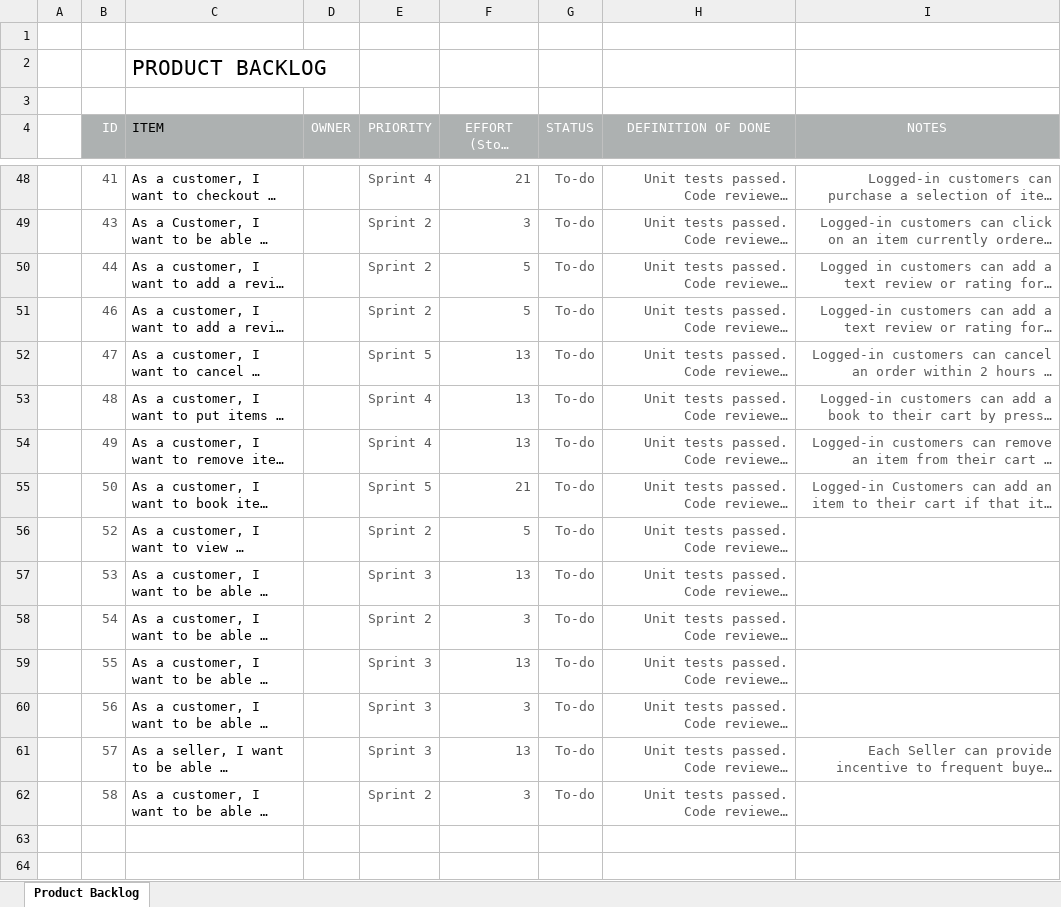
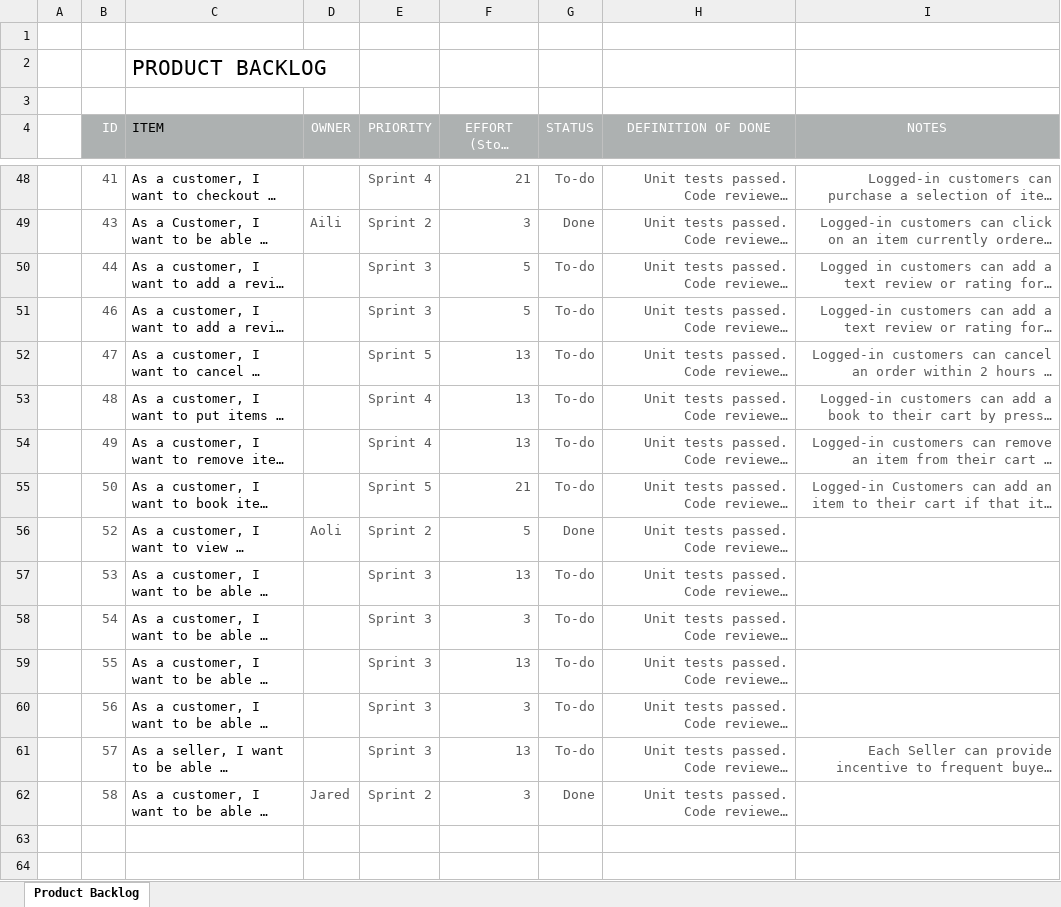
Before and after one commit to Jared-Song/Book-Marketplace, an Excel workbook: Scrum/Product Backlog.xlsx, sheet Product Backlog, drawn as a sheet; only a part is shown, gaps mark what is left out; long unchanged cells end in …; values as stored, in another font and other column widths than the file's, no borders; conditional formats not drawn; the diff covers the shown part only; the diff names each change by its address in the sheet, - before the commit and + after, or states it on an @@ line.

```diff
--- a/Scrum/Product Backlog.xlsx (sheet Product Backlog)
+++ b/Scrum/Product Backlog.xlsx (sheet Product Backlog)
-D49 (OWNER): (empty)
+D49 (OWNER): Aili
-G49 (STATUS): To-do
+G49 (STATUS): Done
-E50:E51 (PRIORITY): Sprint 2
+E50:E51 (PRIORITY): Sprint 3
-D56 (OWNER): (empty)
+D56 (OWNER): Aoli
-G56 (STATUS): To-do
+G56 (STATUS): Done
-E58 (PRIORITY): Sprint 2
+E58 (PRIORITY): Sprint 3
-D62 (OWNER): (empty)
+D62 (OWNER): Jared
-G62 (STATUS): To-do
+G62 (STATUS): Done
```
Also changed, not shown: 60 edited cells elsewhere in this sheet, Scrum/Milestone 2/Sprint 1 Backlog.xlsx, Scrum/Milestone 2/Sprint 2 Backlog.xlsx, 3 other files.
